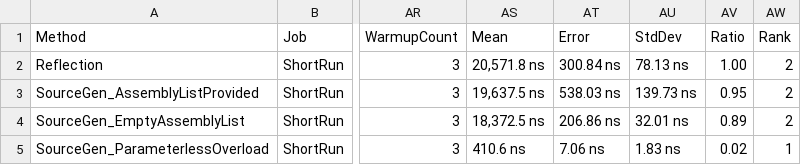
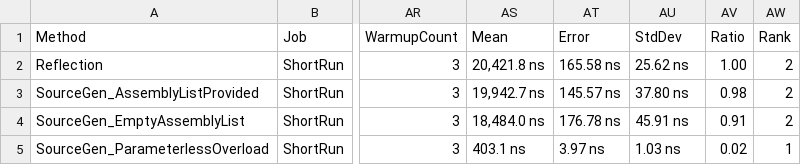
Before and after one commit to ncosentino/needlr, a CSV file: benchmarks/results/NexusLabs.Needlr.Benchmarks.Benchmarks.CreatePluginsFromGenericTypeBenchmarks-report.csv, drawn as a sheet; only a part is shown, gaps mark what is left out; the diff names each change by its address in the sheet, - before the commit and + after, or states it on an @@ line.

```diff
--- a/benchmarks/results/NexusLabs.Needlr.Benchmarks.Benchmarks.CreatePluginsFromGenericTypeBenchmarks-report.csv
+++ b/benchmarks/results/NexusLabs.Needlr.Benchmarks.Benchmarks.CreatePluginsFromGenericTypeBenchmarks-report.csv
-AS2 (Mean): 20,571.8 ns
+AS2 (Mean): 20,421.8 ns
-AT2 (Error): 300.84 ns
+AT2 (Error): 165.58 ns
-AU2 (StdDev): 78.13 ns
+AU2 (StdDev): 25.62 ns
-AS3 (Mean): 19,637.5 ns
+AS3 (Mean): 19,942.7 ns
-AT3 (Error): 538.03 ns
+AT3 (Error): 145.57 ns
-AU3 (StdDev): 139.73 ns
+AU3 (StdDev): 37.80 ns
-AV3 (Ratio): 0.95
+AV3 (Ratio): 0.98
-AS4 (Mean): 18,372.5 ns
+AS4 (Mean): 18,484.0 ns
-AT4 (Error): 206.86 ns
+AT4 (Error): 176.78 ns
-AU4 (StdDev): 32.01 ns
+AU4 (StdDev): 45.91 ns
-AV4 (Ratio): 0.89
+AV4 (Ratio): 0.91
-AS5 (Mean): 410.6 ns
+AS5 (Mean): 403.1 ns
-AT5 (Error): 7.06 ns
+AT5 (Error): 3.97 ns
-AU5 (StdDev): 1.83 ns
+AU5 (StdDev): 1.03 ns
```
Also changed, not shown: benchmarks/results/NexusLabs.Needlr.Benchmarks.Benchmarks.DecoratorResolutionBenchmarks-report.csv, benchmarks/results/NexusLabs.Needlr.Benchmarks.Benchmarks.DependentServiceResolutionBenchmarks-report.csv, 45 other files.
